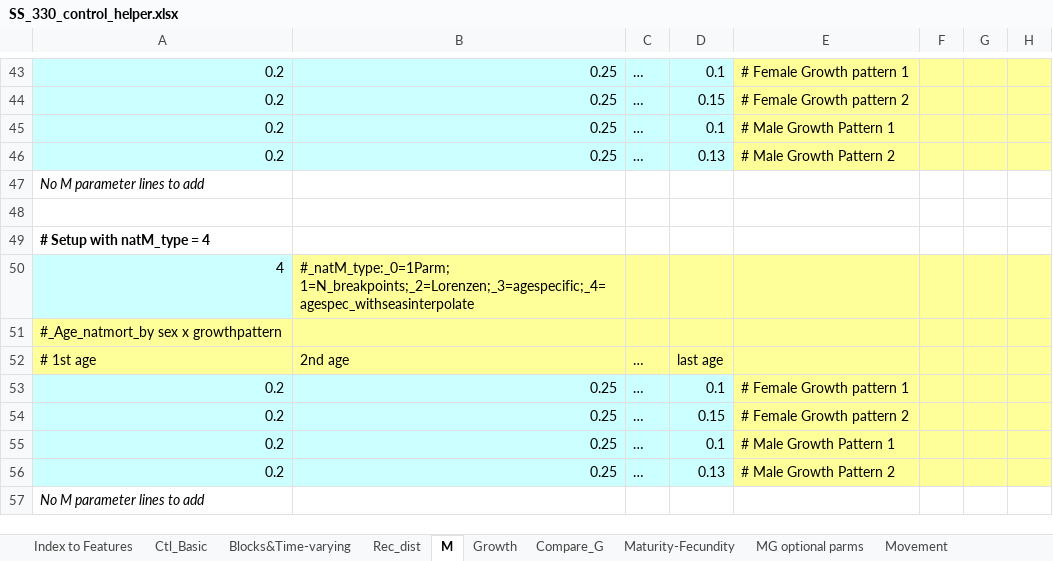
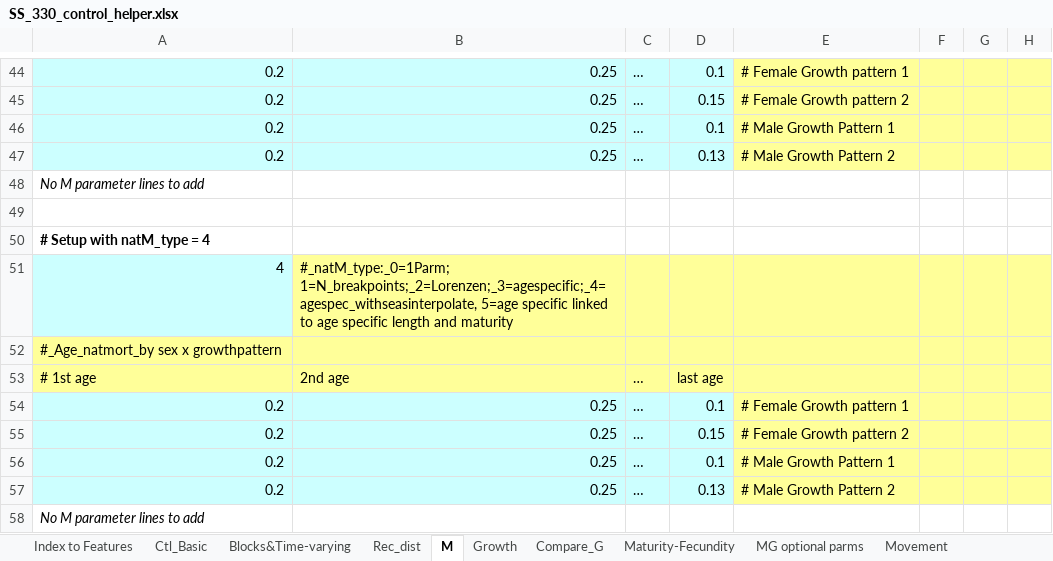
Before and after one commit to nmfs-ost/ss3-doc, an Excel workbook: Helper_Spreadsheets/SS_330_control_helper.xlsx, sheet M, drawn as a sheet; only a part is shown, gaps mark what is left out; values as stored, in another font and other column widths than the file's, no borders; addresses are those after the commit; the diff covers the shown part only; the diff names each change by its address in the sheet, - before the commit and + after, or states it on an @@ line.

```diff
--- a/Helper_Spreadsheets/SS_330_control_helper.xlsx (sheet M)
+++ b/Helper_Spreadsheets/SS_330_control_helper.xlsx (sheet M)
-B51: #_natM_type:_0=1Parm; 1=N_breakpoints;_2=Lorenzen;_3=agespecific;_4=agespec_withseasinterpolate
+B51: #_natM_type:_0=1Parm; 1=N_breakpoints;_2=Lorenzen;_3=agespecific;_4=agespec_withseasinterpolate, 5=age specific linked to age specific length and maturity
```
Also changed, not shown: 25 added rows elsewhere in this sheet, 1 other file.
